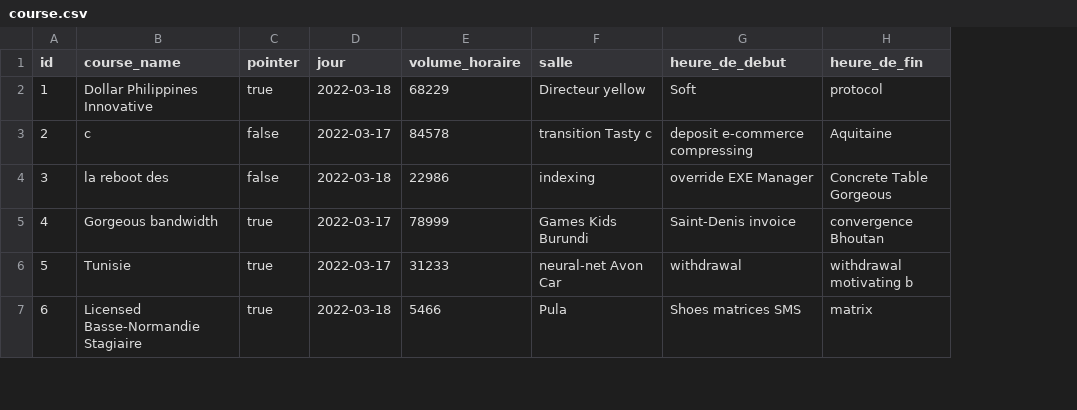
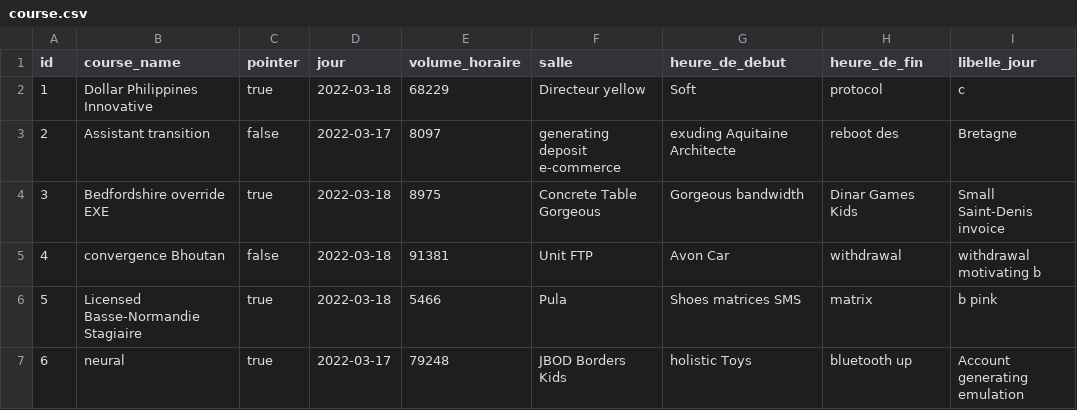
Before and after one commit to Mady-Camara/Gestion-de-ressources-DGI, a CSV file: src/main/resources/config/liquibase/fake-data/course.csv, drawn as a sheet; only a part is shown; the diff covers the shown part only; the diff names each change by its address in the sheet, - before the commit and + after, or states it on an @@ line.

```diff
--- a/src/main/resources/config/liquibase/fake-data/course.csv
+++ b/src/main/resources/config/liquibase/fake-data/course.csv
+column I (libelle_jour), rows 2-7: c | Bretagne | Small Saint-Denis invoice | withdrawal motivating b | b pink | Account generating emulation
-B3 (course_name): c
+B3 (course_name): Assistant transition
-E3 (volume_horaire): 84578
+E3 (volume_horaire): 8097
-F3 (salle): transition Tasty c
+F3 (salle): generating deposit e-commerce
-G3 (heure_de_debut): deposit e-commerce compressing
+G3 (heure_de_debut): exuding Aquitaine Architecte
-H3 (heure_de_fin): Aquitaine
+H3 (heure_de_fin): reboot des
-B4 (course_name): la reboot des
+B4 (course_name): Bedfordshire override EXE
-C4 (pointer): false
+C4 (pointer): true
-E4 (volume_horaire): 22986
+E4 (volume_horaire): 8975
-F4 (salle): indexing
+F4 (salle): Concrete Table Gorgeous
-G4 (heure_de_debut): override EXE Manager
+G4 (heure_de_debut): Gorgeous bandwidth
-H4 (heure_de_fin): Concrete Table Gorgeous
+H4 (heure_de_fin): Dinar Games Kids
-B5 (course_name): Gorgeous bandwidth
+B5 (course_name): convergence Bhoutan
-C5 (pointer): true
+C5 (pointer): false
-D5:D6 (jour): 2022-03-17
+D5:D6 (jour): 2022-03-18
-E5 (volume_horaire): 78999
+E5 (volume_horaire): 91381
-F5 (salle): Games Kids Burundi
+F5 (salle): Unit FTP
-G5 (heure_de_debut): Saint-Denis invoice
+G5 (heure_de_debut): Avon Car
-H5 (heure_de_fin): convergence Bhoutan
+H5 (heure_de_fin): withdrawal
-B6 (course_name): Tunisie
+B6 (course_name): Licensed Basse-Normandie Stagiaire
-E6 (volume_horaire): 31233
+E6 (volume_horaire): 5466
-F6 (salle): neural-net Avon Car
+F6 (salle): Pula
-G6 (heure_de_debut): withdrawal
+G6 (heure_de_debut): Shoes matrices SMS
-H6 (heure_de_fin): withdrawal motivating b
+H6 (heure_de_fin): matrix
-B7 (course_name): Licensed Basse-Normandie Stagiaire
+B7 (course_name): neural
-D7 (jour): 2022-03-18
+D7 (jour): 2022-03-17
-E7 (volume_horaire): 5466
+E7 (volume_horaire): 79248
-F7 (salle): Pula
+F7 (salle): JBOD Borders Kids
-G7 (heure_de_debut): Shoes matrices SMS
+G7 (heure_de_debut): holistic Toys
-H7 (heure_de_fin): matrix
+H7 (heure_de_fin): bluetooth up
```
Also changed, not shown: 23 edited cells elsewhere in this file, 22 other files.
